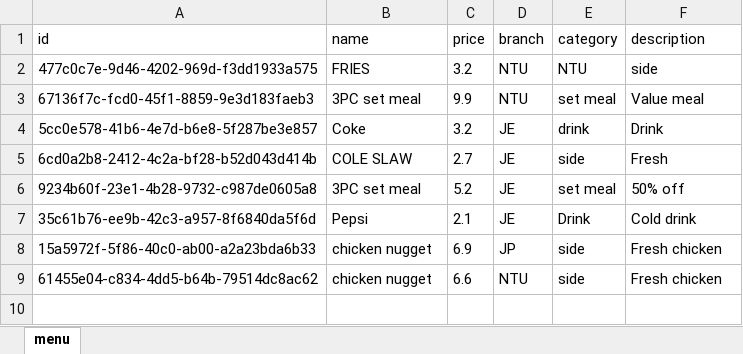
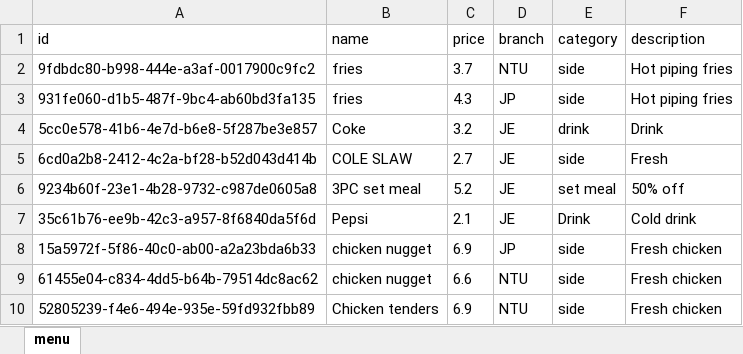
Before and after one commit to Racheltmz/SC2002_OOP_FOMS, an Excel workbook: FOMS/data/menu_list.xlsx, sheet menu, drawn as a sheet; values as stored, in another font and other column widths than the file's, no borders; removed rows and columns are numbered as before the commit, all else as after; the diff names each change by its address in the sheet, - before the commit and + after, or states it on an @@ line.

Commit message:
Fixed errors with duplicate entries and menu related tasks

```diff
--- a/FOMS/data/menu_list.xlsx (sheet menu)
+++ b/FOMS/data/menu_list.xlsx (sheet menu)
-row 2: 477c0c7e-9d46-4202-969d-f3dd1933a575 | FRIES | 3.2 | NTU | NTU | side
-row 3: 67136f7c-fcd0-45f1-8859-9e3d183faeb3 | 3PC set meal | 9.9 | NTU | set meal | Value meal
+row 2: 9fdbdc80-b998-444e-a3af-0017900c9fc2 | fries | 3.7 | NTU | side | Hot piping fries
+row 3: 931fe060-d1b5-487f-9bc4-ab60bd3fa135 | fries | 4.3 | JP | side | Hot piping fries
+row 10: 52805239-f4e6-494e-935e-59fd932fbb89 | Chicken tenders | 6.9 | NTU | side | Fresh chicken
```
Also changed, not shown: 10 other files.
